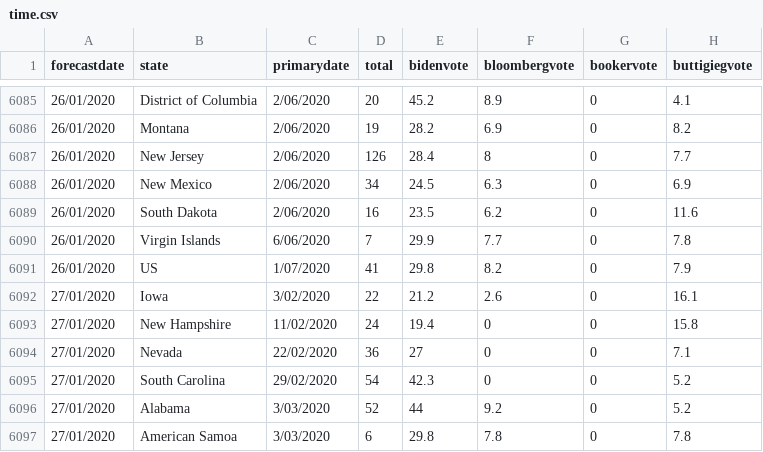
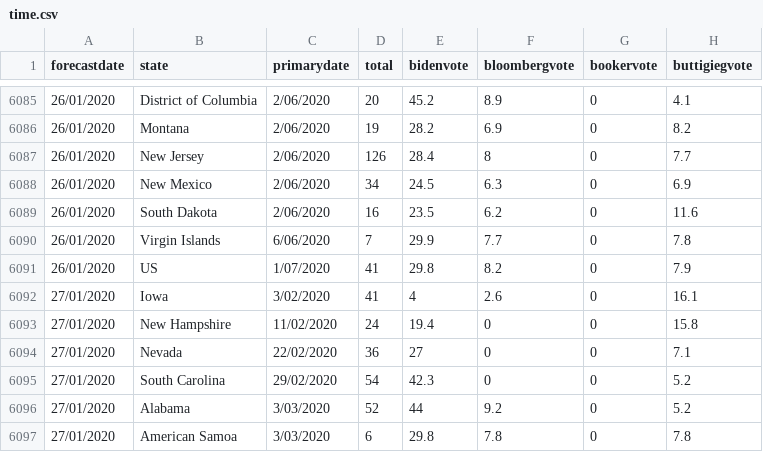
Before and after one commit to BHjr132/forecastwebsite, a CSV file: democratic_primary/time.csv, drawn as a sheet; only a part is shown, gaps mark what is left out; the diff names each change by its address in the sheet, - before the commit and + after, or states it on an @@ line.

Commit message:
Update time.csv

```diff
--- a/democratic_primary/time.csv
+++ b/democratic_primary/time.csv
-D6092 (total): 22
+D6092 (total): 41
-E6092 (bidenvote): 21.2
+E6092 (bidenvote): 4
```
